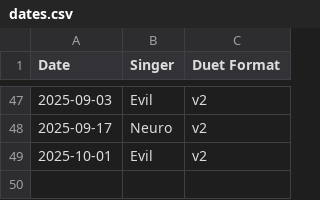
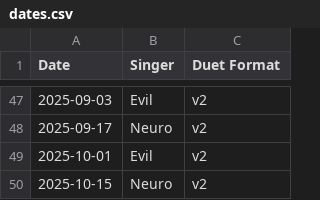
Before and after one commit to bassetmatt/Neuro-Sings, a CSV file: data/dates.csv, drawn as a sheet; only a part is shown, gaps mark what is left out.

```diff
--- a/data/dates.csv
+++ b/data/dates.csv
@@ -49 +49,2 @@ Date,Singer,Duet Format
 2025-10-01,Evil,v2
+2025-10-15,Neuro,v2
```
Also changed, not shown: data/songs.csv, 3 other files.
